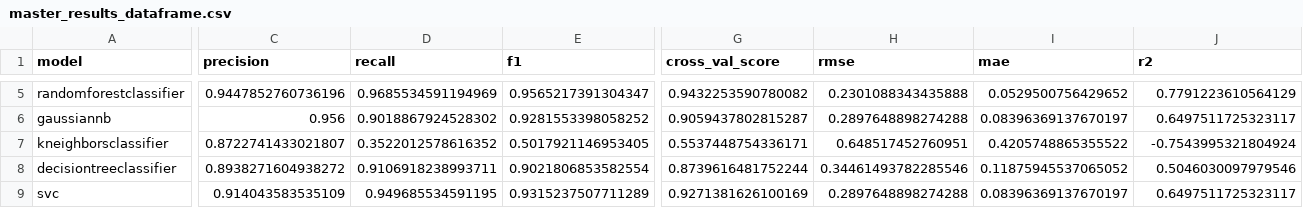
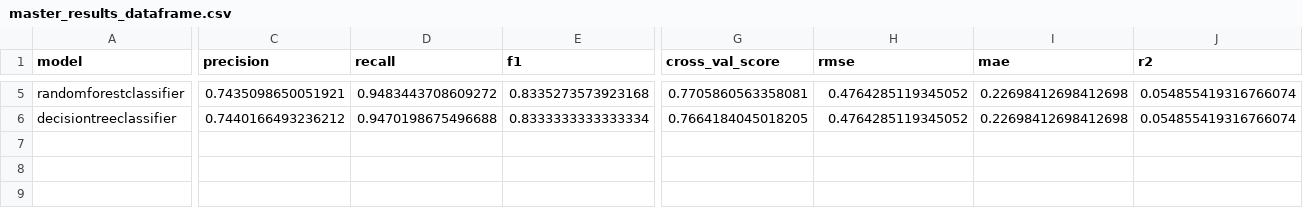
Before and after one commit to grahamwaters/Reddit-NLP-Analysis, a CSV file: data/master_results_dataframe.csv, drawn as a sheet; only a part is shown, gaps mark what is left out; removed rows and columns are numbered as before the commit, all else as after; rows hold the shown columns only; the diff covers the shown part only; the diff names each change by its address in the sheet, - before the commit and + after, or states it on an @@ line.

```diff
--- a/data/master_results_dataframe.csv
+++ b/data/master_results_dataframe.csv
-C5 (precision): 0.9447852760736196
+C5 (precision): 0.7435098650051921
-D5 (recall): 0.9685534591194969
+D5 (recall): 0.9483443708609272
-E5 (f1): 0.9565217391304347
+E5 (f1): 0.8335273573923168
-G5 (cross_val_score): 0.9432253590780082
+G5 (cross_val_score): 0.7705860563358081
-H5 (rmse): 0.2301088343435888
+H5 (rmse): 0.4764285119345052
-I5 (mae): 0.0529500756429652
+I5 (mae): 0.22698412698412698
-J5 (r2): 0.7791223610564129
+J5 (r2): 0.054855419316766074
-row 6: gaussiannb | 0.956 | 0.9018867924528302 | 0.9281553398058252 | 0.9059437802815287 | 0.2897648898274288 | 0.08396369137670197 | 0.6497511725323117
-row 7: kneighborsclassifier | 0.8722741433021807 | 0.3522012578616352 | 0.5017921146953405 | 0.5537448754336171 | 0.648517452760951 | 0.4205748865355522 | -0.7543995321804924
-C6 (precision): 0.8938271604938272
+C6 (precision): 0.7440166493236212
-D6 (recall): 0.9106918238993711
+D6 (recall): 0.9470198675496688
-E6 (f1): 0.9021806853582554
+E6 (f1): 0.8333333333333334
-G6 (cross_val_score): 0.8739616481752244
+G6 (cross_val_score): 0.7664184045018205
-H6 (rmse): 0.34461493782285546
+H6 (rmse): 0.4764285119345052
-I6 (mae): 0.11875945537065052
+I6 (mae): 0.22698412698412698
-J6 (r2): 0.5046030097979546
+J6 (r2): 0.054855419316766074
-row 9: svc | 0.914043583535109 | 0.949685534591195 | 0.9315237507711289 | 0.9271381626100169 | 0.2897648898274288 | 0.08396369137670197 | 0.6497511725323117
```
Also changed, not shown: 1 added row, 1 removed row and 38 edited cells elsewhere in this file, 20 other files.
